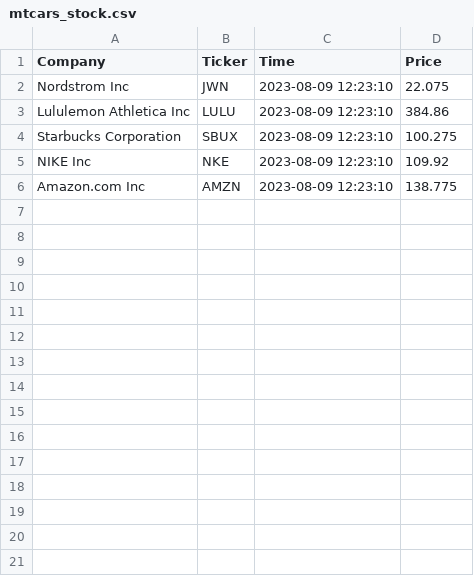
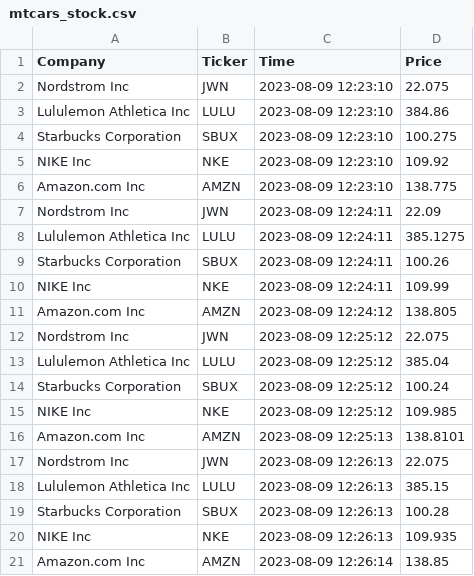
Before and after one commit to Bambee26/cintel-07-final, a CSV file: data/mtcars_stock.csv, drawn as a sheet.

```diff
--- a/data/mtcars_stock.csv
+++ b/data/mtcars_stock.csv
@@ -6 +6,16 @@ NIKE Inc,NKE,2023-08-09 12:23:10,109.92
 Amazon.com Inc,AMZN,2023-08-09 12:23:10,138.775
+Nordstrom Inc,JWN,2023-08-09 12:24:11,22.09
+Lululemon Athletica Inc,LULU,2023-08-09 12:24:11,385.1275
+Starbucks Corporation,SBUX,2023-08-09 12:24:11,100.26
+NIKE Inc,NKE,2023-08-09 12:24:11,109.99
+Amazon.com Inc,AMZN,2023-08-09 12:24:12,138.805
+Nordstrom Inc,JWN,2023-08-09 12:25:12,22.075
+Lululemon Athletica Inc,LULU,2023-08-09 12:25:12,385.04
+Starbucks Corporation,SBUX,2023-08-09 12:25:12,100.24
+NIKE Inc,NKE,2023-08-09 12:25:12,109.985
+Amazon.com Inc,AMZN,2023-08-09 12:25:13,138.8101
+Nordstrom Inc,JWN,2023-08-09 12:26:13,22.075
+Lululemon Athletica Inc,LULU,2023-08-09 12:26:13,385.15
+Starbucks Corporation,SBUX,2023-08-09 12:26:13,100.28
+NIKE Inc,NKE,2023-08-09 12:26:13,109.935
+Amazon.com Inc,AMZN,2023-08-09 12:26:14,138.85
```
Also changed, not shown: data/mtcars_location.csv, 3 other files.
